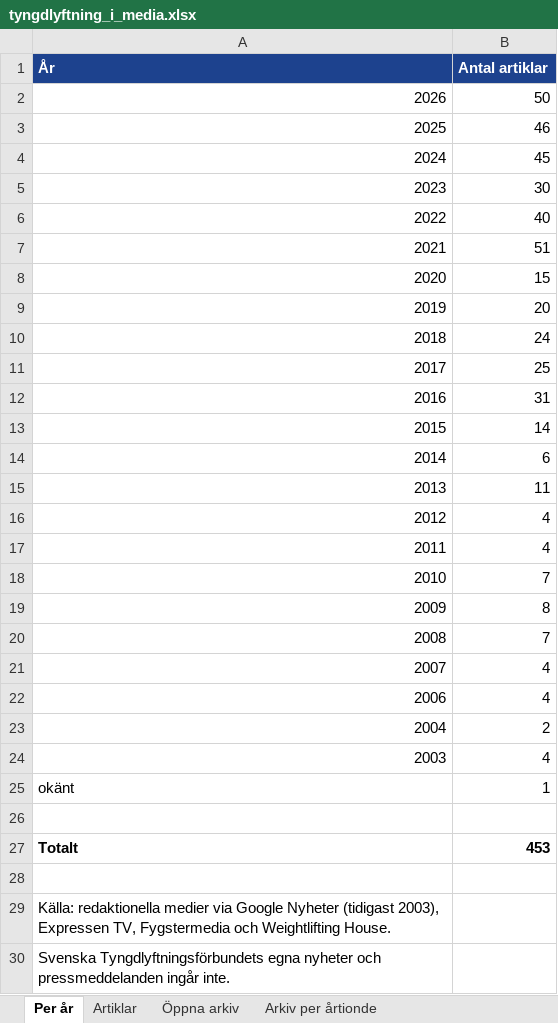
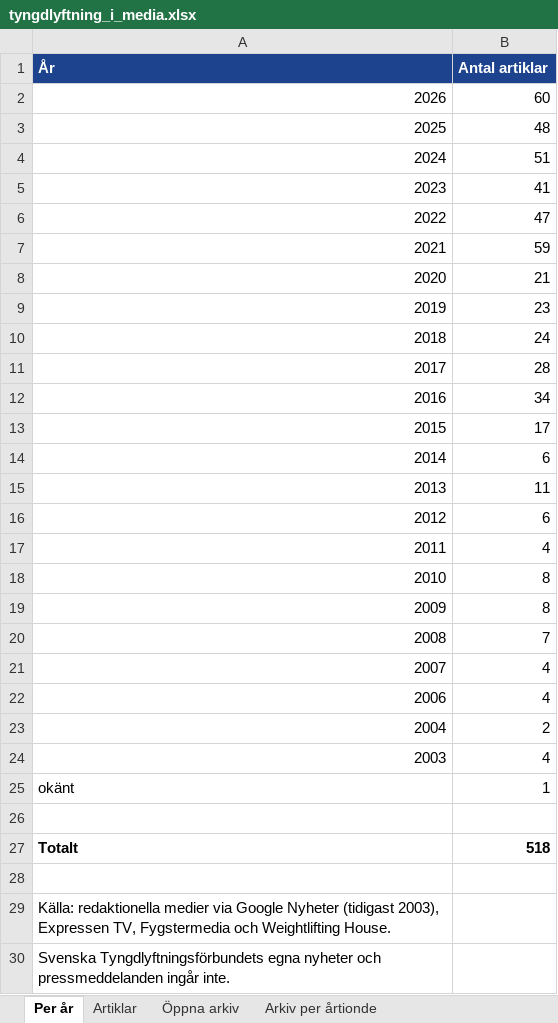
Before and after one commit to eliashejdenberg/nyhetss-kning, an Excel workbook: arkiv/tyngdlyftning_i_media.xlsx, sheet Per år, drawn as a sheet; values as stored, in another font and other column widths than the file's, no borders; the diff names each change by its address in the sheet, - before the commit and + after, or states it on an @@ line.

```diff
--- a/arkiv/tyngdlyftning_i_media.xlsx (sheet Per år)
+++ b/arkiv/tyngdlyftning_i_media.xlsx (sheet Per år)
-B2 (Antal artiklar): 50
+B2 (Antal artiklar): 60
-B3 (Antal artiklar): 46
+B3 (Antal artiklar): 48
-B4 (Antal artiklar): 45
+B4 (Antal artiklar): 51
-B5 (Antal artiklar): 30
+B5 (Antal artiklar): 41
-B6 (Antal artiklar): 40
+B6 (Antal artiklar): 47
-B7 (Antal artiklar): 51
+B7 (Antal artiklar): 59
-B8 (Antal artiklar): 15
+B8 (Antal artiklar): 21
-B9 (Antal artiklar): 20
+B9 (Antal artiklar): 23
-B11 (Antal artiklar): 25
+B11 (Antal artiklar): 28
-B12 (Antal artiklar): 31
+B12 (Antal artiklar): 34
-B13 (Antal artiklar): 14
+B13 (Antal artiklar): 17
-B16 (Antal artiklar): 4
+B16 (Antal artiklar): 6
-B18 (Antal artiklar): 7
+B18 (Antal artiklar): 8
-B27 (Antal artiklar): 453
+B27 (Antal artiklar): 518
```
Also changed, not shown: sheet Artiklar, 6 other files.
